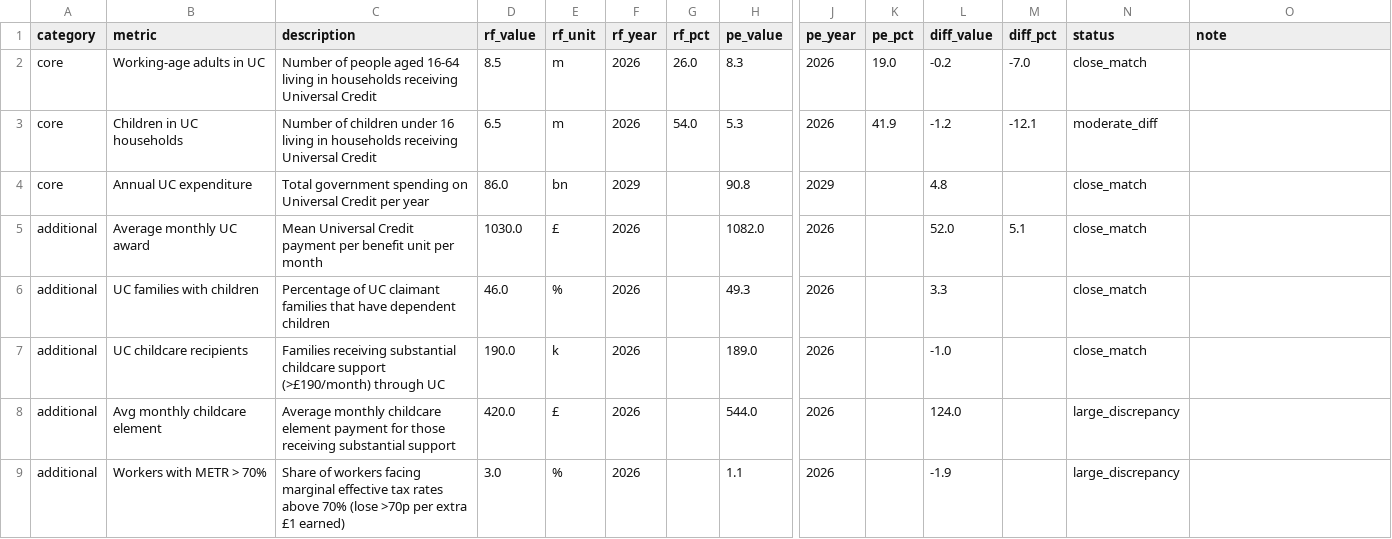
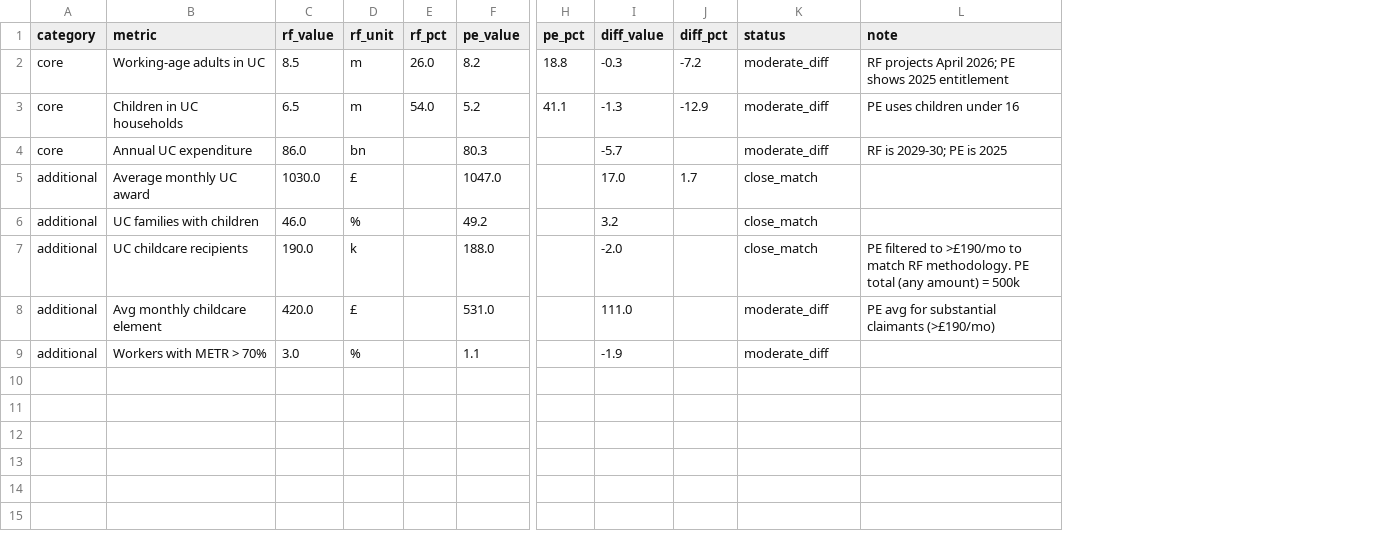
Before and after one commit to PolicyEngine/pe-rf-compare-uc, a CSV file: dashboard/public/data/comparison.csv, drawn as a sheet; only a part is shown, gaps mark what is left out; removed rows and columns are numbered as before the commit, all else as after; the diff names each change by its address in the sheet, - before the commit and + after, or states it on an @@ line.

Commit message:
Revert "Add expandable recommendations table and UI improvements"
This reverts commit 6f23f3d2c6f0172802b27de659befa5054368a38.

```diff
--- a/dashboard/public/data/comparison.csv
+++ b/dashboard/public/data/comparison.csv
-column C (description), rows 2-9: Number of people aged 16-64 living in households receiving Universal Credit | Number of children under 16 living in households receiving Universal Credit | Total government spending on Universal Credit per year | Mean Universal Credit payment per benefit unit per month | Percentage of UC claimant families that have dependent children | Families receiving substantial childcare support (>£190/month) through UC | Average monthly childcare element payment for those receiving substantial support | Share of workers facing marginal effective tax rates above 70% (lose >70p per extra £1 earned)
-column F (rf_year), rows 2-9: 2026 | 2026 | 2029 | 2026 | 2026 | 2026 | 2026 | 2026
-column J (pe_year), rows 2-9: 2026 | 2026 | 2029 | 2026 | 2026 | 2026 | 2026 | 2026
-F2 (pe_value): 8.3
+F2 (pe_value): 8.2
-H2 (pe_pct): 19.0
+H2 (pe_pct): 18.8
-I2 (diff_value): -0.2
+I2 (diff_value): -0.3
-J2 (diff_pct): -7.0
+J2 (diff_pct): -7.2
-K2 (status): close_match
+K2 (status): moderate_diff
-L2 (note): (empty)
+L2 (note): RF projects April 2026; PE shows 2025 entitlement
-F3 (pe_value): 5.3
+F3 (pe_value): 5.2
-H3 (pe_pct): 41.9
+H3 (pe_pct): 41.1
-I3 (diff_value): -1.2
+I3 (diff_value): -1.3
-J3 (diff_pct): -12.1
+J3 (diff_pct): -12.9
-L3 (note): (empty)
+L3 (note): PE uses children under 16
-F4 (pe_value): 90.8
+F4 (pe_value): 80.3
-I4 (diff_value): 4.8
+I4 (diff_value): -5.7
-K4 (status): close_match
+K4 (status): moderate_diff
-L4 (note): (empty)
+L4 (note): RF is 2029-30; PE is 2025
-F5 (pe_value): 1082.0
+F5 (pe_value): 1047.0
-I5 (diff_value): 52.0
+I5 (diff_value): 17.0
-J5 (diff_pct): 5.1
+J5 (diff_pct): 1.7
-F6 (pe_value): 49.3
+F6 (pe_value): 49.2
-I6 (diff_value): 3.3
+I6 (diff_value): 3.2
-F7 (pe_value): 189.0
+F7 (pe_value): 188.0
-I7 (diff_value): -1.0
+I7 (diff_value): -2.0
-L7 (note): (empty)
+L7 (note): PE filtered to >£190/mo to match RF methodology. PE total (any amount) = 500k
-F8 (pe_value): 544.0
+F8 (pe_value): 531.0
-I8 (diff_value): 124.0
+I8 (diff_value): 111.0
-K8:K9 (status): large_discrepancy
+K8:K9 (status): moderate_diff
-L8 (note): (empty)
+L8 (note): PE avg for substantial claimants (>£190/mo)
```
Also changed, not shown: dashboard/public/data/policy_impacts.csv, 6 other files.
